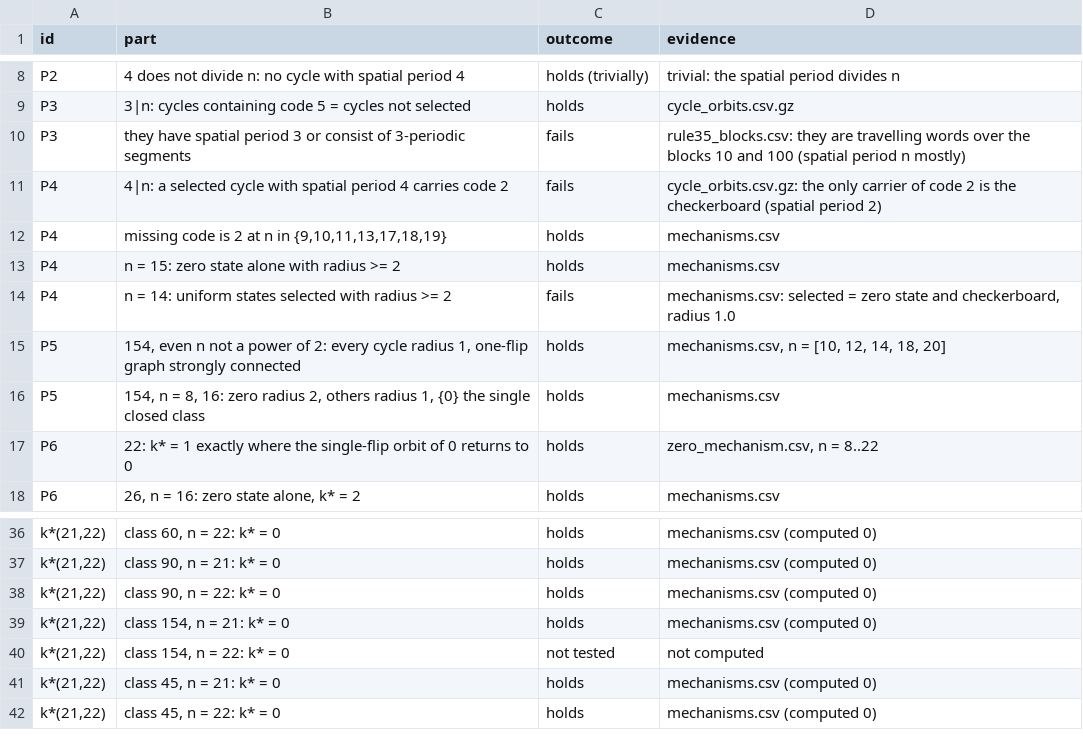
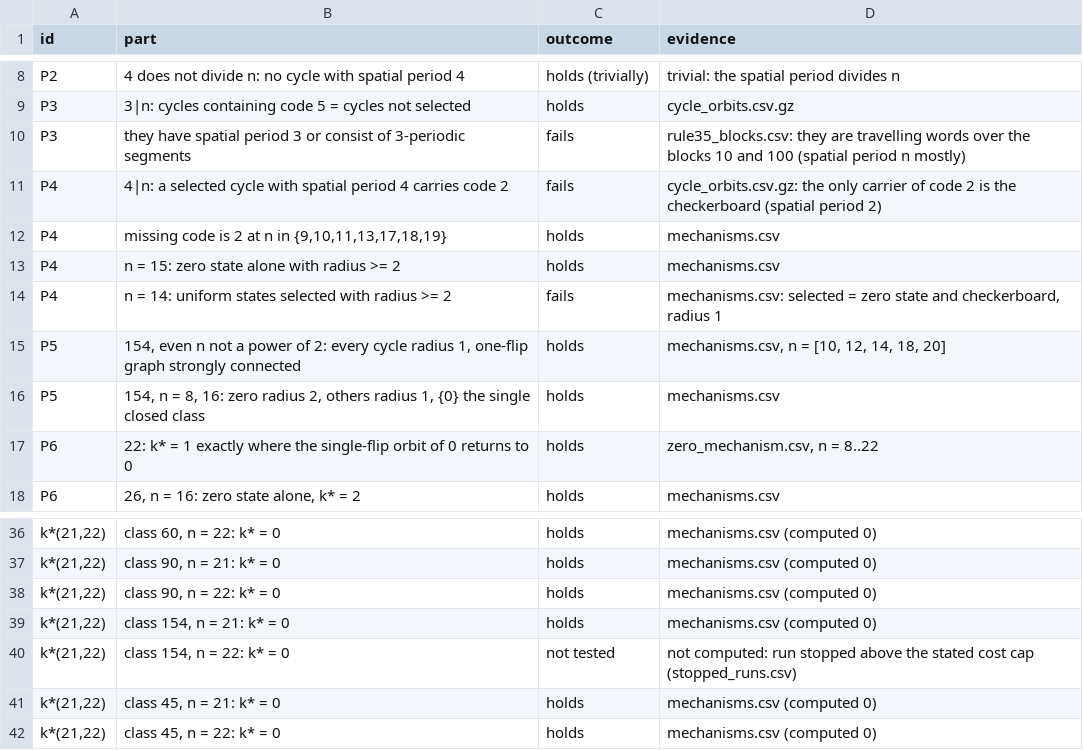
Before and after one commit to frnkptrln/eca-noise-identifiability, a CSV file: data/ring_size/predictions_outcome.csv, drawn as a sheet; only a part is shown, gaps mark what is left out; the diff names each change by its address in the sheet, - before the commit and + after, or states it on an @@ line.

Commit message:
Ring-size report, literature review, atlas of all 88 classes (n = 4..20), prediction outcomes, manifest

```diff
--- a/data/ring_size/predictions_outcome.csv
+++ b/data/ring_size/predictions_outcome.csv
-D14 (evidence): …checkerboard, radius 1.0
+D14 (evidence): …checkerboard, radius 1
-D40 (evidence): not computed
+D40 (evidence): not computed: run stopped above the stated cost cap (stopped_runs.csv)
```
Also changed, not shown: 19 other files.
